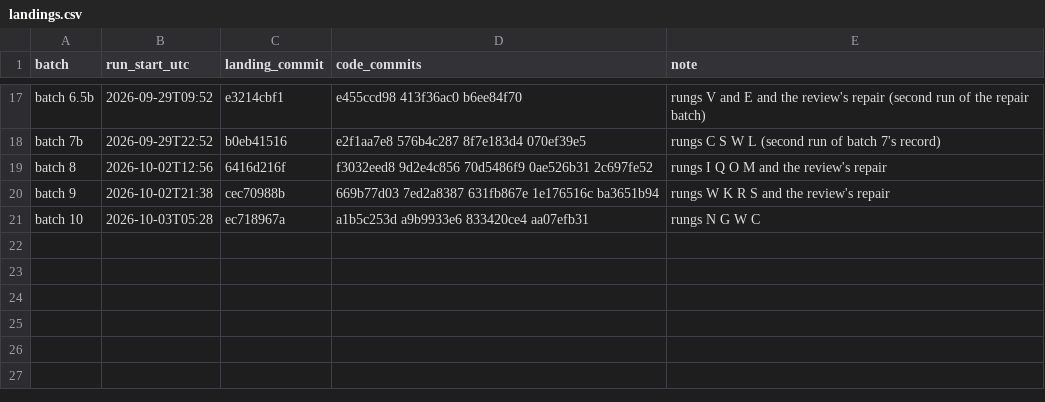
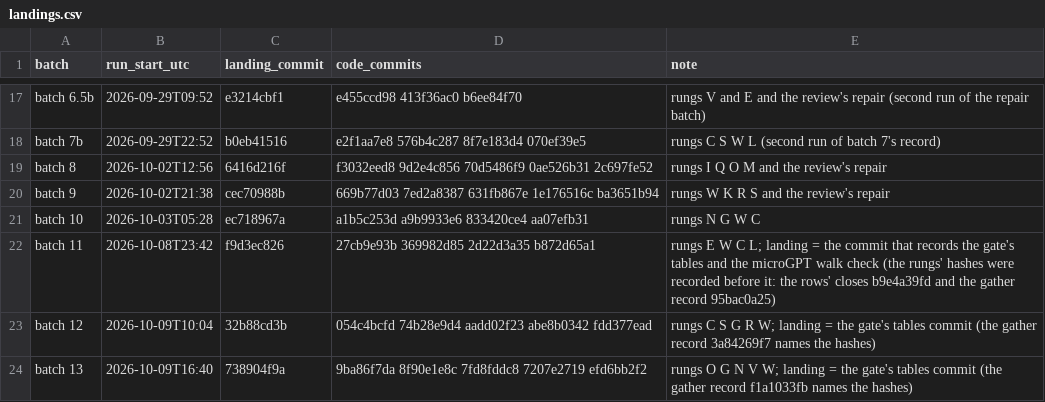
Before and after one commit to palimondo/fortress, a CSV file: explorations/coordinator/process-engineering/record-growth/landings.csv, drawn as a sheet; only a part is shown, gaps mark what is left out; the diff names each change by its address in the sheet, - before the commit and + after, or states it on an @@ line.

```diff
--- a/explorations/coordinator/process-engineering/record-growth/landings.csv
+++ b/explorations/coordinator/process-engineering/record-growth/landings.csv
+row 22: batch 11 | 2026-10-08T23:42 | f9d3ec826 | 27cb9e93b 369982d85 2d22d3a35 b872d65a1 | rungs E W C L; landing = the commit that records the gate's tables and the microGPT walk check (the rungs' hashes were recorded before it: the rows' closes b9e4a39fd and the gather record 95bac0a25)
+row 23: batch 12 | 2026-10-09T10:04 | 32b88cd3b | 054c4bcfd 74b28e9d4 aadd02f23 abe8b0342 fdd377ead | rungs C S G R W; landing = the gate's tables commit (the gather record 3a84269f7 names the hashes)
+row 24: batch 13 | 2026-10-09T16:40 | 738904f9a | 9ba86f7da 8f90e1e8c 7fd8fddc8 7207e2719 efd6bb2f2 | rungs O G N V W; landing = the gate's tables commit (the gather record f1a1033fb names the hashes)
```
Also changed, not shown: explorations/coordinator/process-engineering/record-growth/by-day.csv, explorations/coordinator/process-engineering/record-growth/per-batch.csv, 7 other files.
